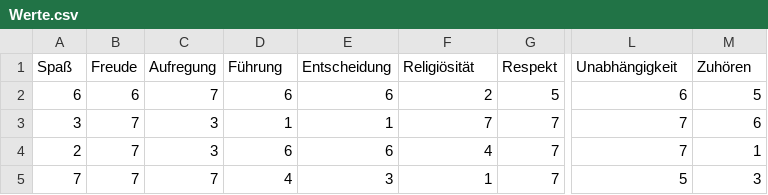
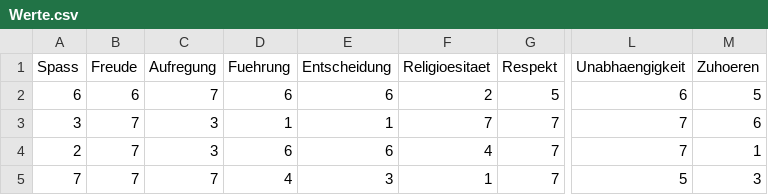
Before and after one commit to sebastiansauer/Praxis_der_Datenanalyse, a CSV file: data/Werte.csv, drawn as a sheet; only a part is shown, gaps mark what is left out; the diff names each change by its address in the sheet, - before the commit and + after, or states it on an @@ line.

Commit message:
R ist schon ulkig ...
Select Anweisung und Werte.csv angepasst … Umlaute klappen zwar im
chunk, aber nicht beim knitr… komisch.

```diff
--- a/data/Werte.csv
+++ b/data/Werte.csv
-A1: Spaß
+A1: Spass
-D1: Führung
+D1: Fuehrung
-F1: Religiösität
+F1: Religioesitaet
-L1: Unabhängigkeit
+L1: Unabhaengigkeit
-M1: Zuhören
+M1: Zuhoeren
```
Also changed, not shown: 1 other file.
